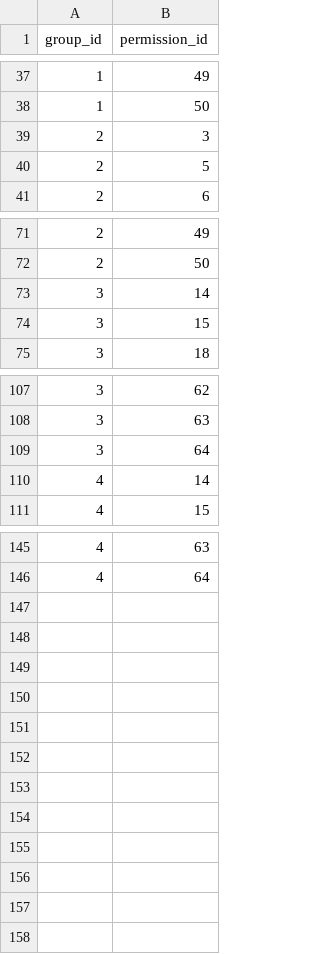
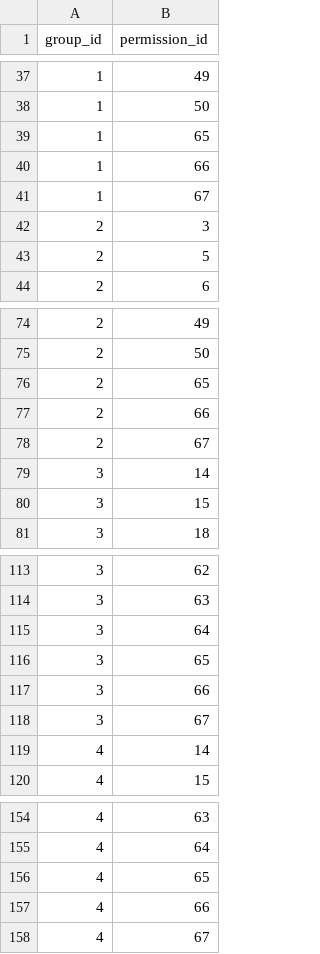
Before and after one commit to zakushi2002/social-networking-api, a CSV file: source/social-networking/src/main/resources/liquibase/data/data_db_social_networking_permission_group.csv, drawn as a sheet; only a part is shown, gaps mark what is left out; the diff names each change by its address in the sheet, - before the commit and + after, or states it on an @@ line.

Commit message:
Update pre-data

```diff
--- a/source/social-networking/src/main/resources/liquibase/data/data_db_social_networking_permission_group.csv
+++ b/source/social-networking/src/main/resources/liquibase/data/data_db_social_networking_permission_group.csv
+row 39: 1 | 65
+row 40: 1 | 66
+row 41: 1 | 67
+row 76: 2 | 65
+row 77: 2 | 66
+row 78: 2 | 67
+row 116: 3 | 65
+row 117: 3 | 66
+row 118: 3 | 67
+row 156: 4 | 65
+row 157: 4 | 66
+row 158: 4 | 67
```
